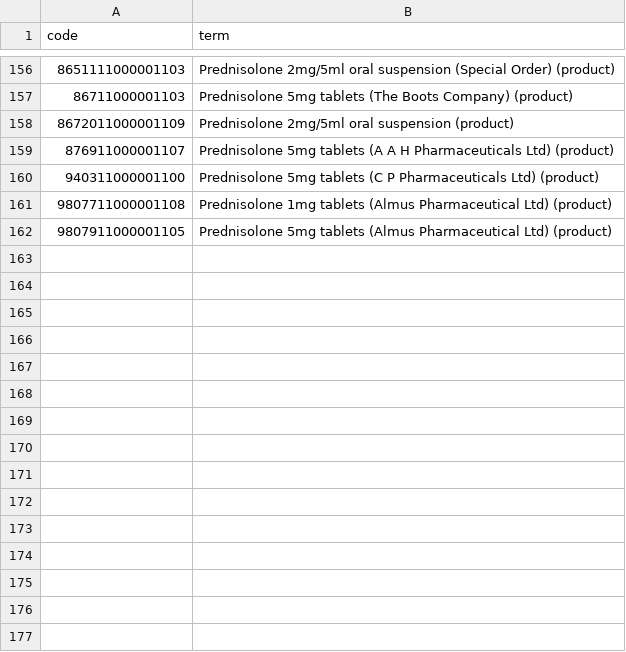
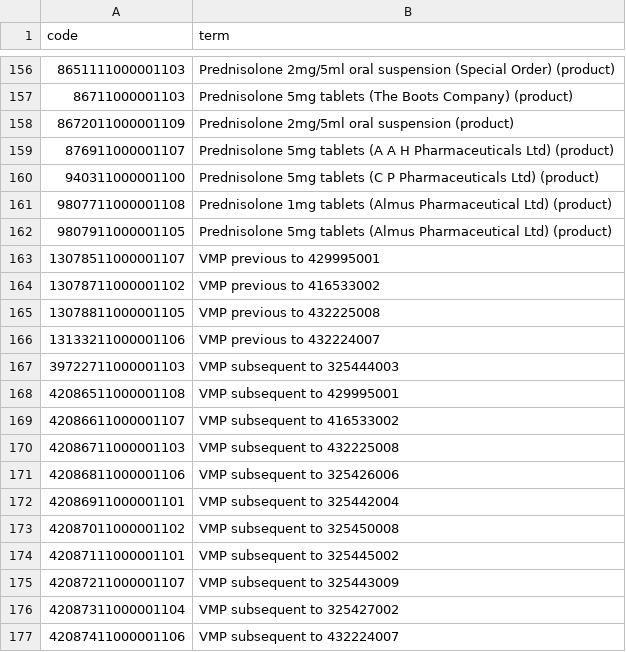
Before and after one commit to opensafely/post-covid-gastrointestinal, a CSV file: codelists/primis-covid19-vacc-uptake-astrx.csv, drawn as a sheet; only a part is shown, gaps mark what is left out.

Commit message:
codelists

```diff
--- a/codelists/primis-covid19-vacc-uptake-astrx.csv
+++ b/codelists/primis-covid19-vacc-uptake-astrx.csv
@@ -162 +162,16 @@ code,term
 9807911000001105,Prednisolone 5mg tablets (Almus Pharmaceutical Ltd) (product)
+13078511000001107,VMP previous to 429995001
+13078711000001102,VMP previous to 416533002
+13078811000001105,VMP previous to 432225008
+13133211000001106,VMP previous to 432224007
+39722711000001103,VMP subsequent to 325444003
+42086511000001108,VMP subsequent to 429995001
+42086611000001107,VMP subsequent to 416533002
+42086711000001103,VMP subsequent to 432225008
+42086811000001106,VMP subsequent to 325426006
+42086911000001101,VMP subsequent to 325442004
+42087011000001102,VMP subsequent to 325450008
+42087111000001101,VMP subsequent to 325445002
+42087211000001107,VMP subsequent to 325443009
+42087311000001104,VMP subsequent to 325427002
+42087411000001106,VMP subsequent to 432224007
```
Also changed, not shown: 2 other files.
